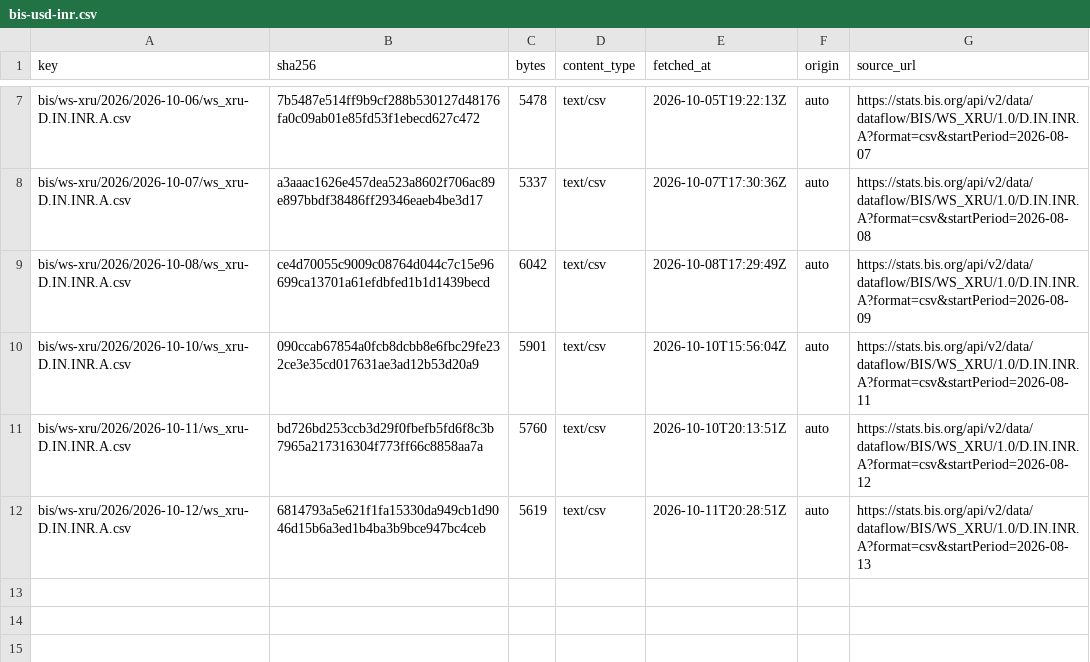
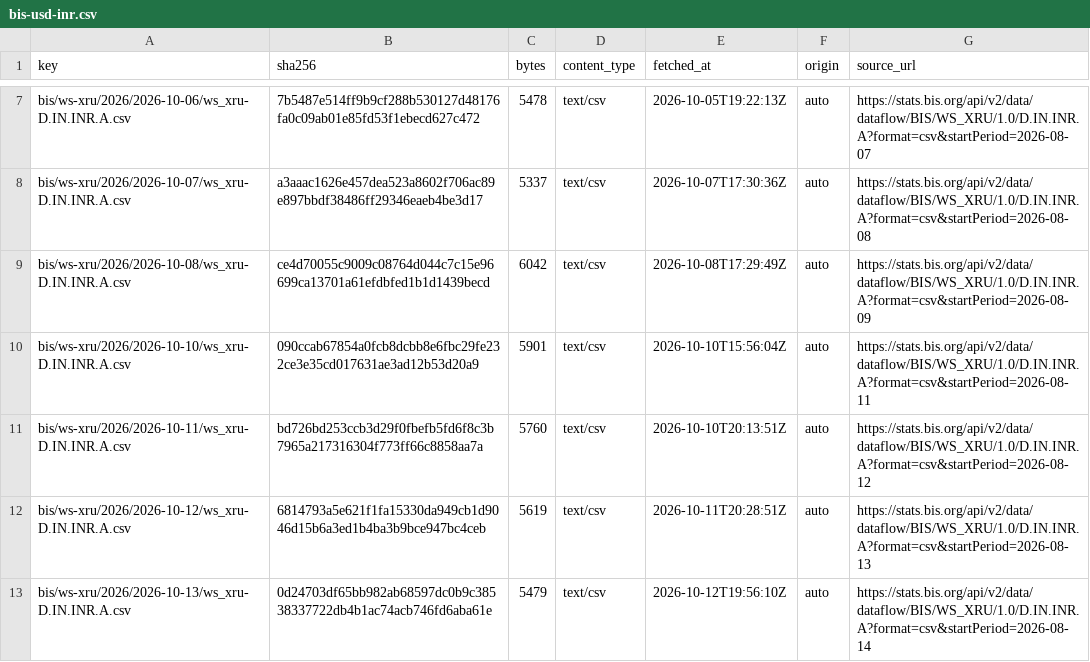
Before and after one commit to xfina-dev/xfina-data, a CSV file: v1/manifests/bis-usd-inr.csv, drawn as a sheet; only a part is shown, gaps mark what is left out.

```diff
--- a/v1/manifests/bis-usd-inr.csv
+++ b/v1/manifests/bis-usd-inr.csv
@@ -12 +12,2 @@ bis/ws-xru/2026/2026-10-11/ws_xru-D.IN.INR.A.csv,bd726bd253ccb3d29f0fbefb5fd6f8c
 bis/ws-xru/2026/2026-10-12/ws_xru-D.IN.INR.A.csv,6814793a5e621f1fa15330da949cb1d9046d15b6a3ed1b4ba3b9bce947bc4ceb,5619,text/csv,2026-10-11T20:28:51Z,auto,https://stats.bis.org/api/v2/data/dataflow/BIS/WS_XRU/1.0/D.IN.INR.A?format=csv&startPeriod=2026-08-13
+bis/ws-xru/2026/2026-10-13/ws_xru-D.IN.INR.A.csv,0d24703df65bb982ab68597dc0b9c38538337722db4b1ac74acb746fd6aba61e,5479,text/csv,2026-10-12T19:56:10Z,auto,https://stats.bis.org/api/v2/data/dataflow/BIS/WS_XRU/1.0/D.IN.INR.A?format=csv&startPeriod=2026-08-14
```
Also changed, not shown: 5 other files.
